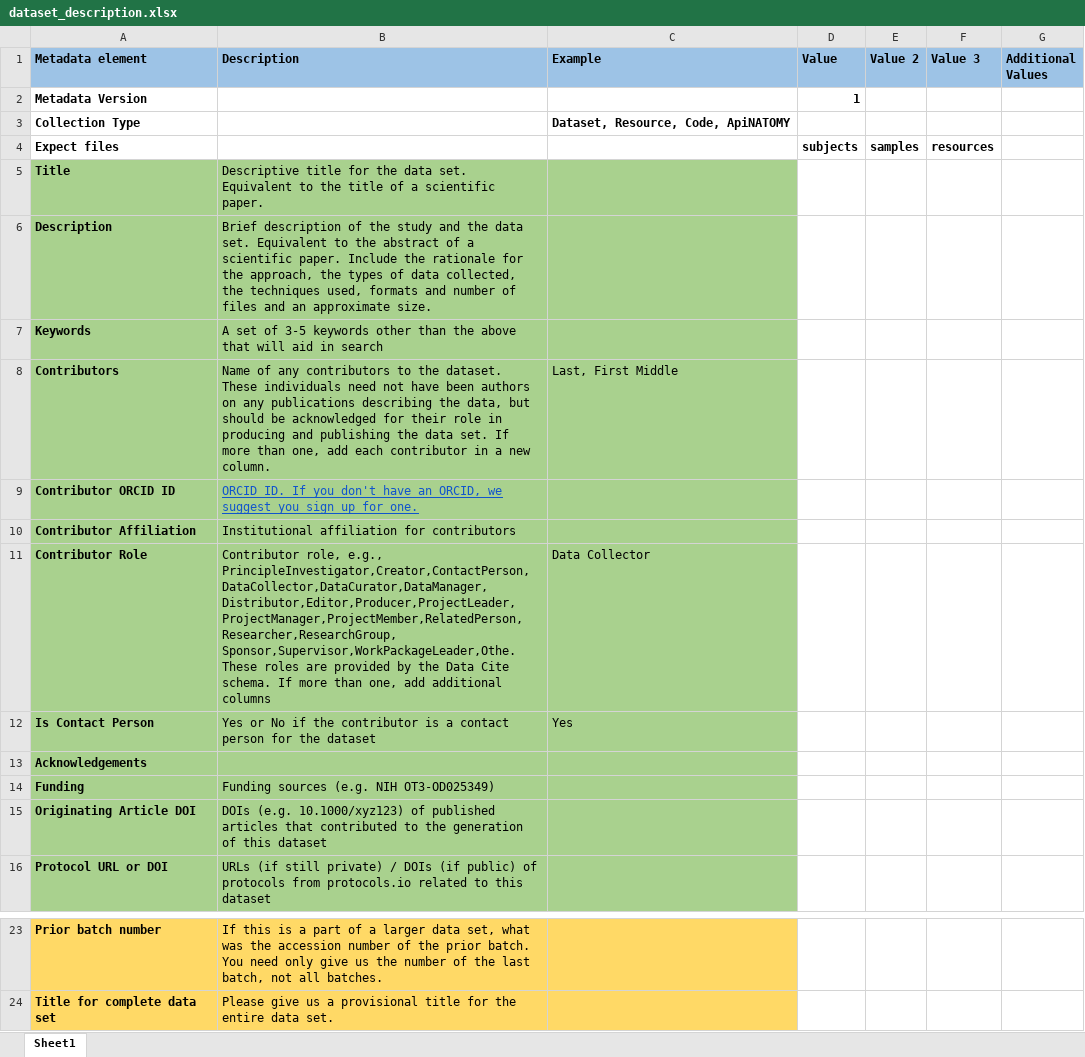
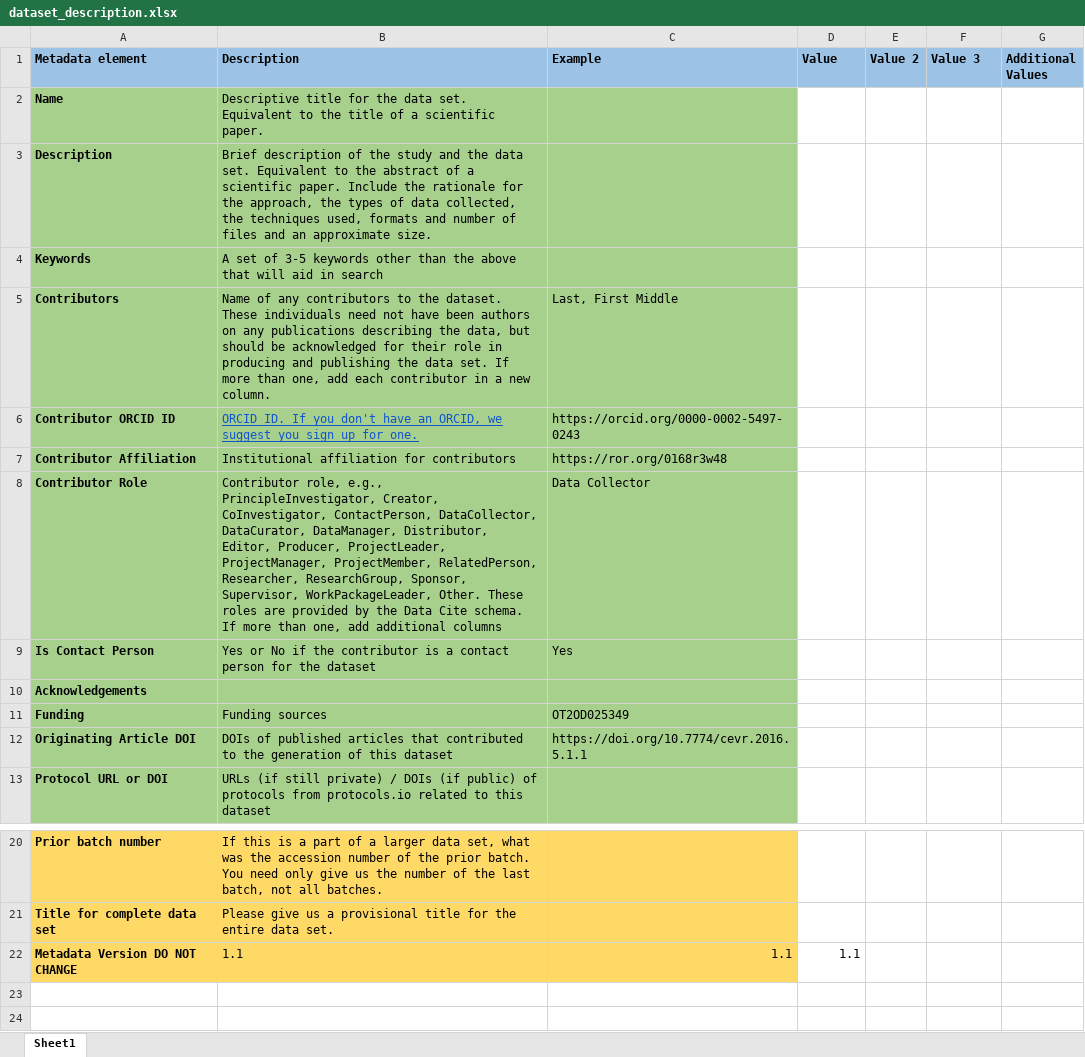
Before and after one commit to zeplar-exe/sparc-curation, an Excel workbook: resources/DatasetTemplate/dataset_description.xlsx, sheet Sheet1, drawn as a sheet; only a part is shown, gaps mark what is left out; values as stored, in another font and other column widths than the file's, no borders; removed rows and columns are numbered as before the commit, all else as after; the diff names each change by its address in the sheet, - before the commit and + after, or states it on an @@ line.

```diff
--- a/resources/DatasetTemplate/dataset_description.xlsx (sheet Sheet1)
+++ b/resources/DatasetTemplate/dataset_description.xlsx (sheet Sheet1)
-row 2: Metadata Version |  |  | 1
-row 3: Collection Type |  | Dataset, Resource, Code, ApiNATOMY
-row 4: Expect files |  |  | subjects | samples | resources
-A2 (Metadata element): Title
+A2 (Metadata element): Name
-C6 (Example): (empty)
+C6 (Example): https://orcid.org/0000-0002-5497-0243
-C7 (Example): (empty)
+C7 (Example): https://ror.org/0168r3w48
-B8 (Description): …role, e.g., PrincipleInvestigator,Creator,ContactPerson,DataCollector,DataCurator,DataManager,Distributor,Editor,Producer,ProjectLeader,ProjectManager,ProjectMember,RelatedPerson,Researcher,ResearchGroup, Sponsor,Supervisor,WorkPackageLeader,Othe. These roles…
+B8 (Description): …role, e.g., PrincipleInvestigator, Creator, CoInvestigator, ContactPerson, DataCollector, DataCurator, DataManager, Distributor, Editor, Producer, ProjectLeader, ProjectManager, ProjectMember, RelatedPerson, Researcher, ResearchGroup, Sponsor, Supervisor, WorkPackageLeader, Other. These roles…
-B11 (Description): Funding sources (e.g. NIH OT3-OD025349)
+B11 (Description): Funding sources
-C11 (Example): (empty)
+C11 (Example): OT2OD025349
-B12 (Description): DOIs (e.g. 10.1000/xyz123) of published…
+B12 (Description): DOIs of published…
-C12 (Example): (empty)
+C12 (Example): https://doi.org/10.7774/cevr.2016.5.1.1
+row 22: Metadata Version DO NOT CHANGE | 1.1 | 1.1 | 1.1
```
Also changed, not shown: resources/DatasetTemplate/samples.xlsx, resources/DatasetTemplate/subjects.xlsx, 1 other file.
